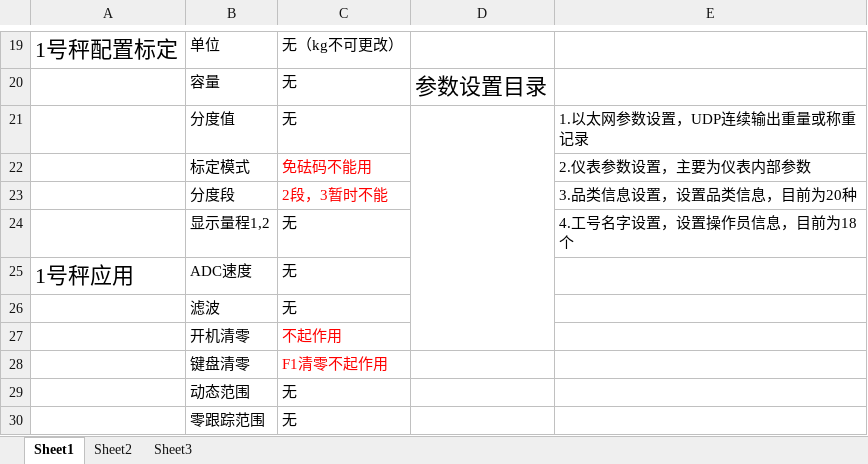
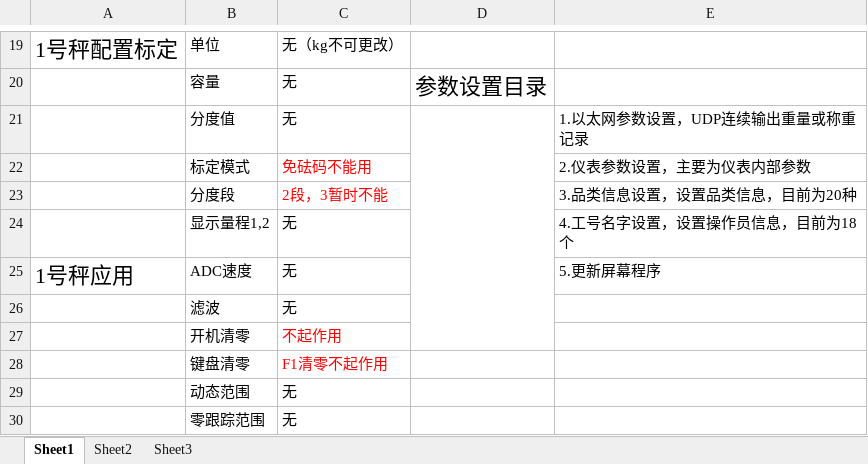
Before and after one commit to 15831944/FW650, an Excel workbook: 新FW650配料系统测试20190704.xlsx, sheet Sheet1, drawn as a sheet; only a part is shown, gaps mark what is left out; values as stored, in another font and other column widths than the file's, no borders; charts and pictures not drawn; the diff names each change by its address in the sheet, - before the commit and + after, or states it on an @@ line.

Commit message:
commit all

```diff
--- a/新FW650配料系统测试20190704.xlsx (sheet Sheet1)
+++ b/新FW650配料系统测试20190704.xlsx (sheet Sheet1)
-E25: (empty)
+E25: 5.更新屏幕程序
```
